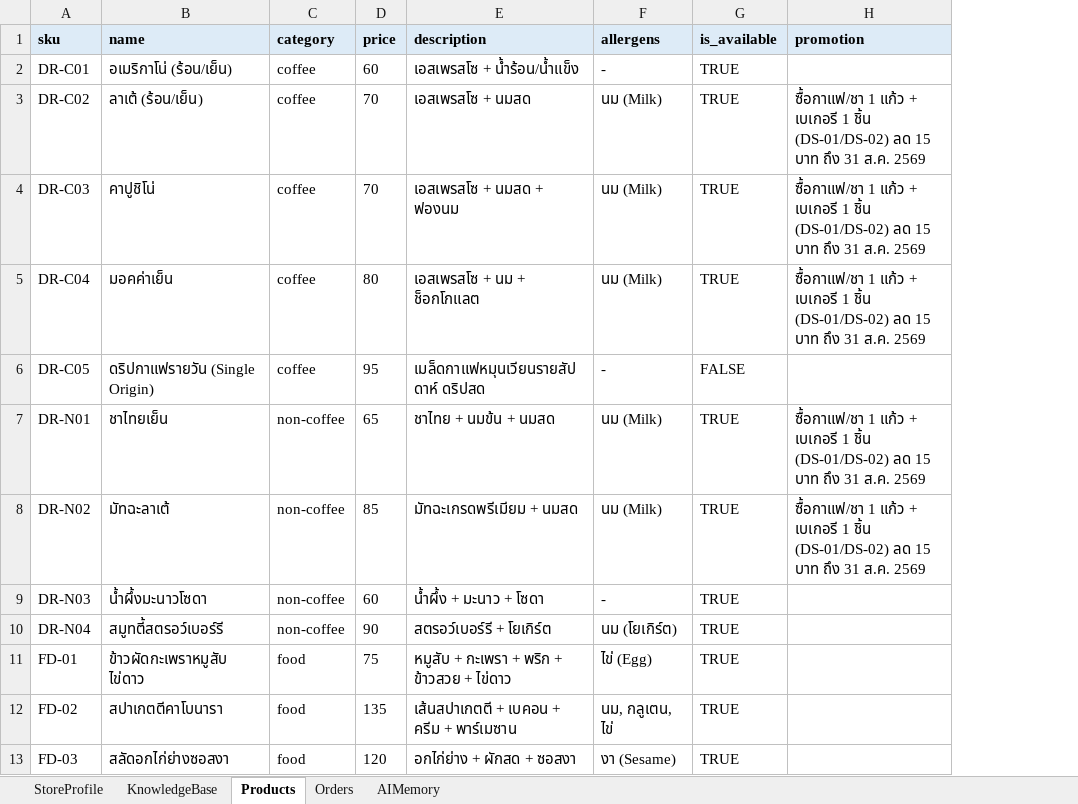
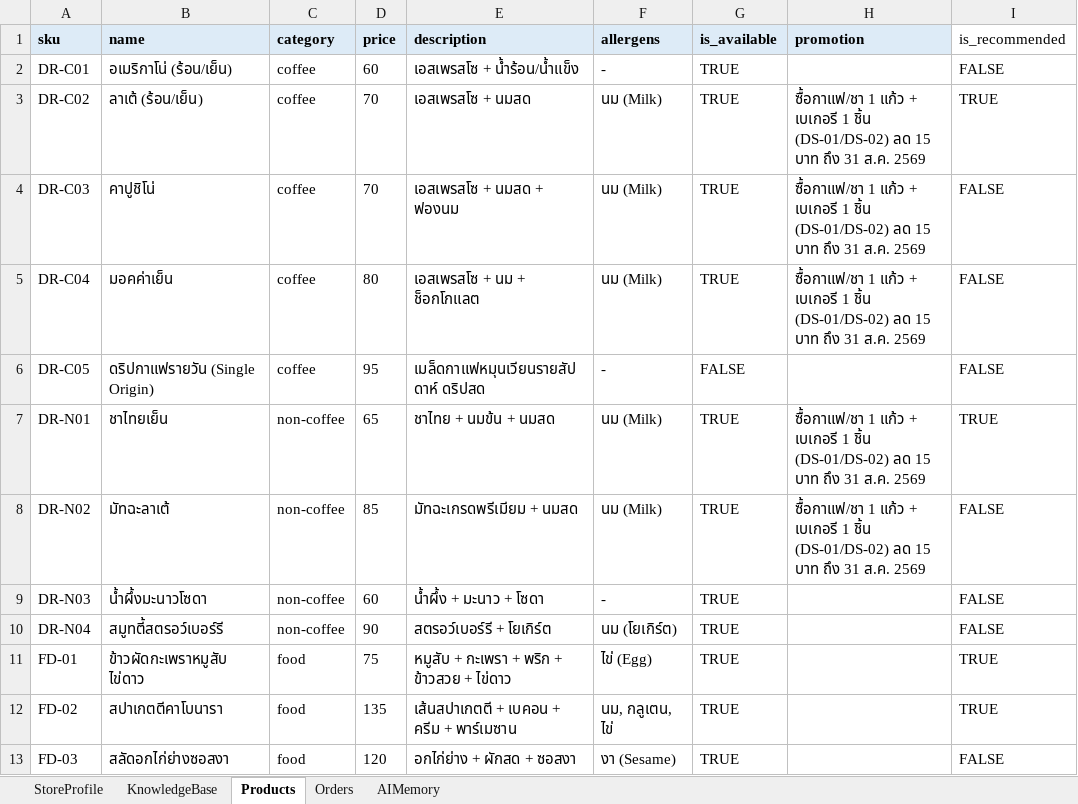
Before and after one commit to chonlasapmatt-art/restaurant-im-jai-ai-agent, an Excel workbook: data/ImJai_Database.xlsx, sheet Products, drawn as a sheet; only a part is shown; values as stored, in another font and other column widths than the file's, no borders; the diff names each change by its address in the sheet, - before the commit and + after, or states it on an @@ line.

```diff
--- a/data/ImJai_Database.xlsx (sheet Products)
+++ b/data/ImJai_Database.xlsx (sheet Products)
+column I (is_recommended), rows 2-13: FALSE | TRUE | FALSE | FALSE | FALSE | TRUE | FALSE | FALSE | FALSE | TRUE | TRUE | FALSE
```
Also changed, not shown: sheet Orders, 9 other files.
